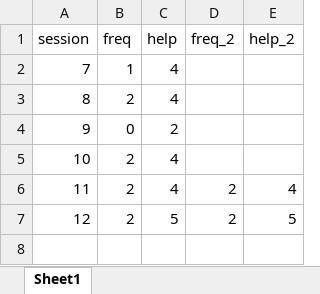
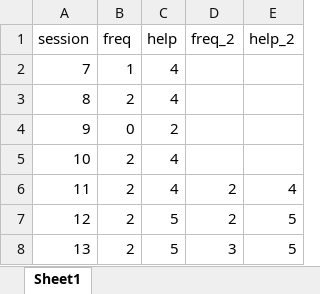
Before and after one commit to Jim-Wright90/participant_1_data, an Excel workbook: data/KAHI_strategy.xlsx, sheet Sheet1, drawn as a sheet; values as stored, in another font and other column widths than the file's, no borders; the diff names each change by its address in the sheet, - before the commit and + after, or states it on an @@ line.

Commit message:
Session 13 updates

```diff
--- a/data/KAHI_strategy.xlsx (sheet Sheet1)
+++ b/data/KAHI_strategy.xlsx (sheet Sheet1)
+row 8: 13 | 2 | 5 | 3 | 5
```
Also changed, not shown: data/KAHI_status_all.xlsx, data/KAHI_status_goal.xlsx, 2 other files.
